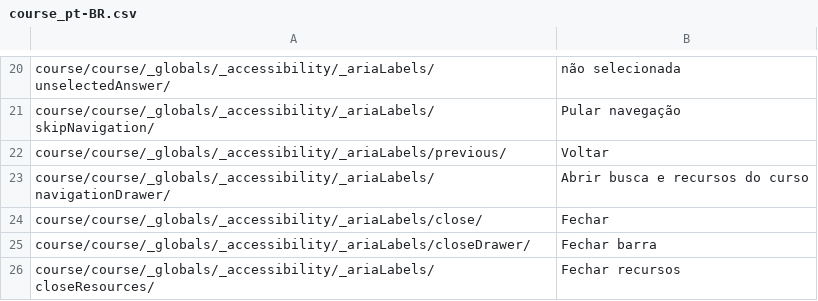
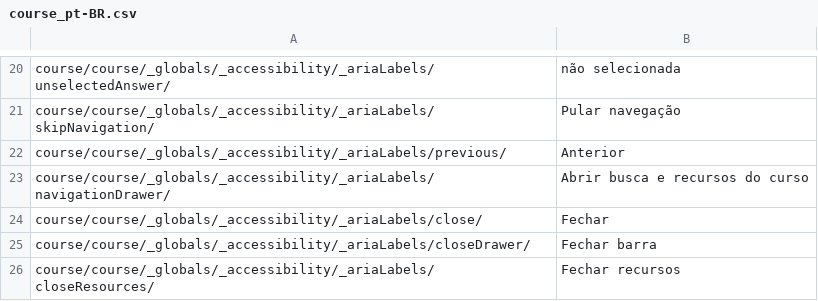
Before and after one commit to JuanHidalgo7/Digital_Awareness_pt-BR, a CSV file: m2/pt-BR/course_pt-BR.csv, drawn as a sheet; only a part is shown, gaps mark what is left out.

Commit message:
Translation of M4 (complete)

```diff
--- a/m2/pt-BR/course_pt-BR.csv
+++ b/m2/pt-BR/course_pt-BR.csv
@@ -21,3 +21,3 @@
 "course/course/_globals/_accessibility/_ariaLabels/skipNavigation/","Pular navegação"
-"course/course/_globals/_accessibility/_ariaLabels/previous/","Voltar"
+"course/course/_globals/_accessibility/_ariaLabels/previous/","Anterior"
 "course/course/_globals/_accessibility/_ariaLabels/navigationDrawer/","Abrir busca e recursos do curso"
```
Also changed, not shown: m3/pt-BR/course_pt-BR.csv, 5 other files.
